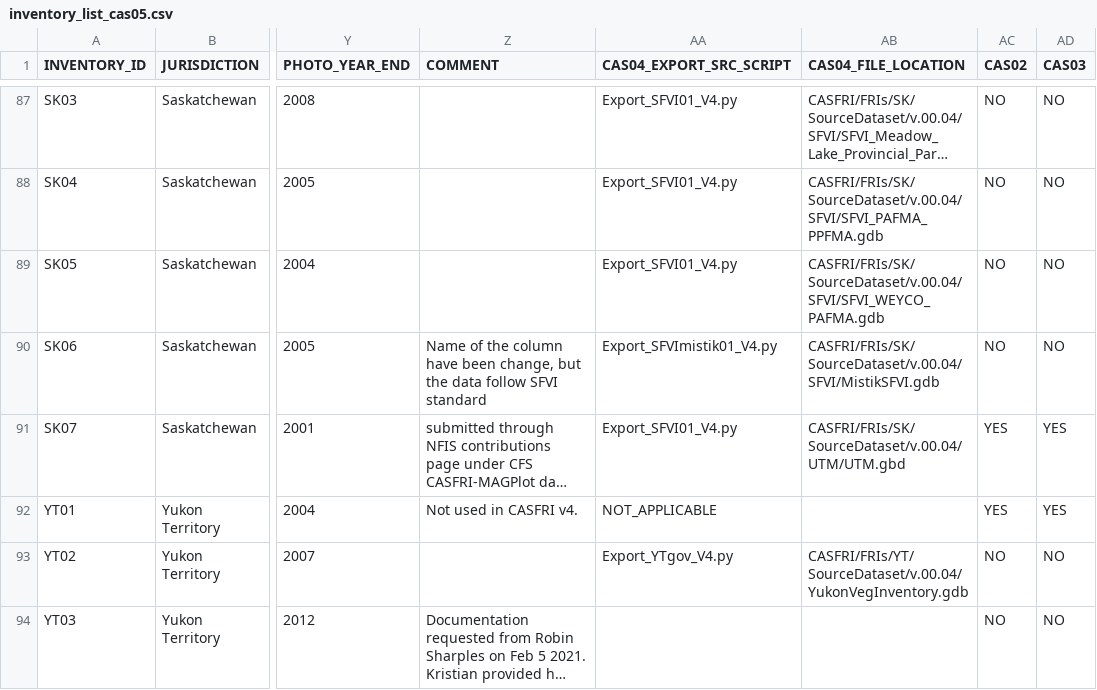
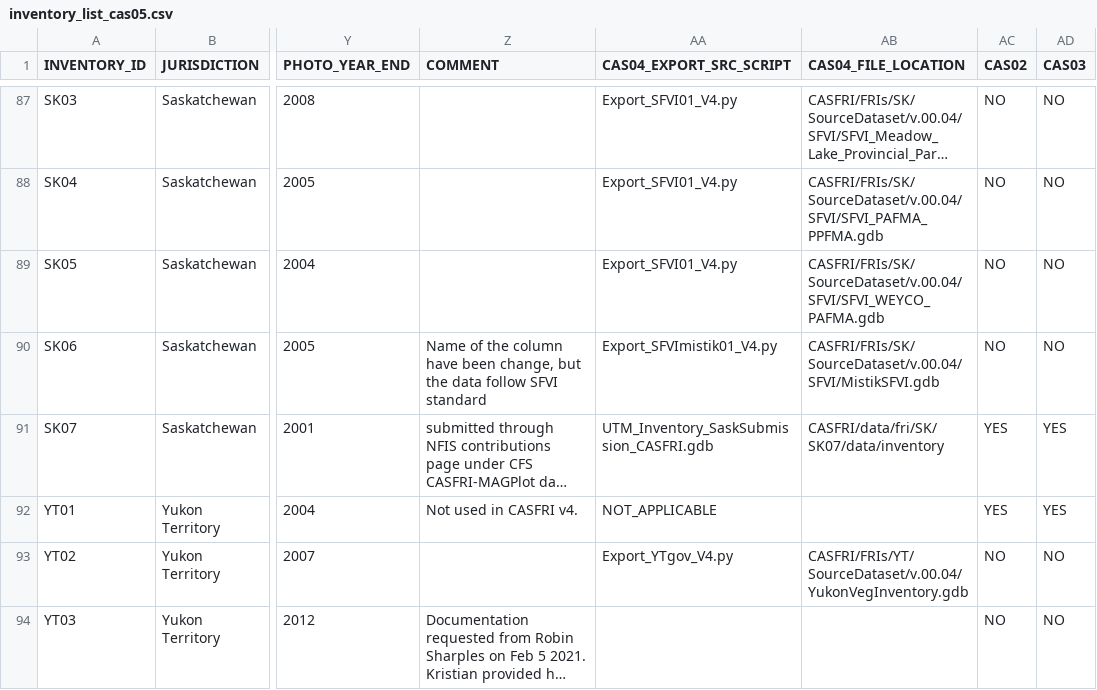
Before and after one commit to mtCarto/CASFRI, a CSV file: documentation/inventory_list_cas05.csv, drawn as a sheet; only a part is shown, gaps mark what is left out; long unchanged cells end in …; the diff names each change by its address in the sheet, - before the commit and + after, or states it on an @@ line.

Commit message:
Update to the filename and path to the file for SK07 in the inventory_list_cas05 file.

```diff
--- a/documentation/inventory_list_cas05.csv
+++ b/documentation/inventory_list_cas05.csv
-AA91 (CAS04_EXPORT_SRC_SCRIPT): Export_SFVI01_V4.py
+AA91 (CAS04_EXPORT_SRC_SCRIPT): UTM_Inventory_SaskSubmission_CASFRI.gdb
-AB91 (CAS04_FILE_LOCATION): CASFRI/FRIs/SK/SourceDataset/v.00.04/UTM/UTM.gbd
+AB91 (CAS04_FILE_LOCATION): CASFRI/data/fri/SK/SK07/data/inventory
```
